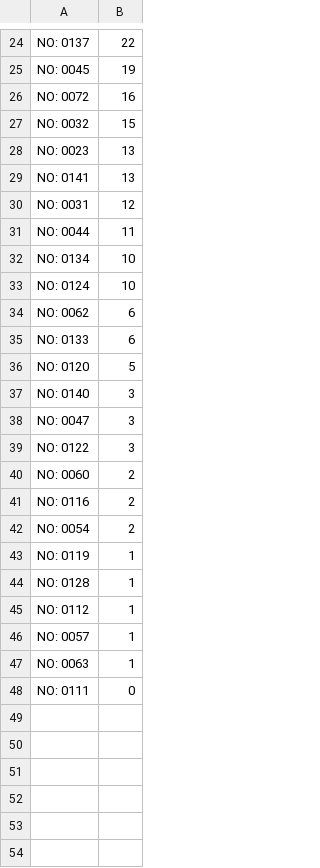
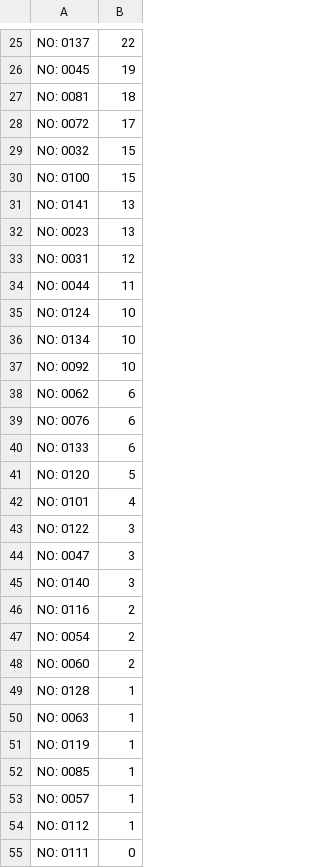
Before and after one commit to zoeyliang1227/AutoVote, a CSV file: ro.csv, drawn as a sheet; only a part is shown, gaps mark what is left out; the diff covers the shown part only.

```diff
--- a/ro.csv
+++ b/ro.csv
@@ -25,24 +26,30 @@ NO: 0137,22
 NO: 0045,19
-NO: 0072,16
+NO: 0081,18
+NO: 0072,17
 NO: 0032,15
+NO: 0100,15
+NO: 0141,13
 NO: 0023,13
-NO: 0141,13
 NO: 0031,12
 NO: 0044,11
+NO: 0124,10
 NO: 0134,10
-NO: 0124,10
+NO: 0092,10
 NO: 0062,6
+NO: 0076,6
 NO: 0133,6
 NO: 0120,5
+NO: 0101,4
+NO: 0122,3
+NO: 0047,3
 NO: 0140,3
-NO: 0047,3
-NO: 0122,3
-NO: 0060,2
 NO: 0116,2
 NO: 0054,2
+NO: 0060,2
+NO: 0128,1
+NO: 0063,1
 NO: 0119,1
-NO: 0128,1
+NO: 0085,1
+NO: 0057,1
 NO: 0112,1
-NO: 0057,1
-NO: 0063,1
 NO: 0111,0
```
Also changed, not shown: 2 added rows and 11 edited cells elsewhere in this file, 2 other files.
